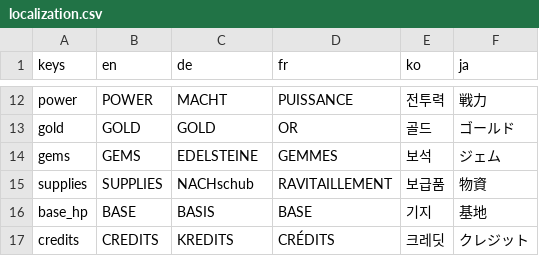
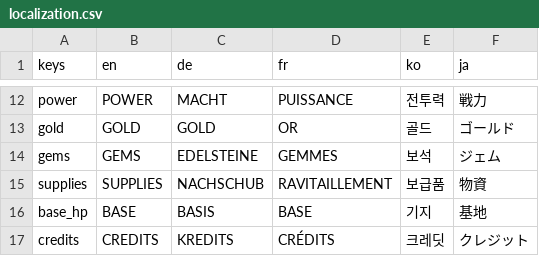
Before and after one commit to olcereray2-ship-it/world-defense, a CSV file: data/localization.csv, drawn as a sheet; only a part is shown, gaps mark what is left out.

Commit message:
Fix German supplies localization

```diff
--- a/data/localization.csv
+++ b/data/localization.csv
@@ -14,3 +14,3 @@ gold,GOLD,GOLD,OR,골드,ゴールド
 gems,GEMS,EDELSTEINE,GEMMES,보석,ジェム
-supplies,SUPPLIES,NACHschub,RAVITAILLEMENT,보급품,物資
+supplies,SUPPLIES,NACHSCHUB,RAVITAILLEMENT,보급품,物資
 base_hp,BASE,BASIS,BASE,기지,基地
```
